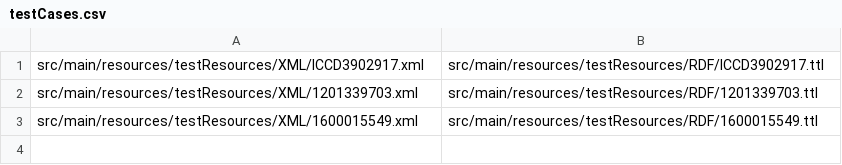
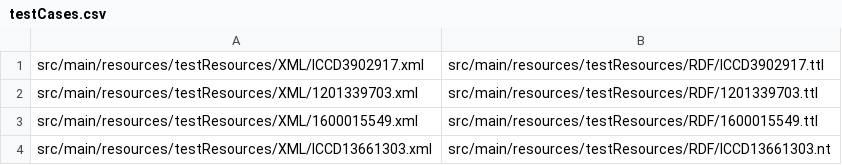
Before and after one commit to ICCD-MiBACT/ArCo, a CSV file: ArCo-release/rdfizer/src/main/resources/testResources/testCases.csv, drawn as a sheet; the diff names each change by its address in the sheet, - before the commit and + after, or states it on an @@ line.

Commit message:
test for issue 75 added

```diff
--- a/ArCo-release/rdfizer/src/main/resources/testResources/testCases.csv
+++ b/ArCo-release/rdfizer/src/main/resources/testResources/testCases.csv
+row 4: src/main/resources/testResources/XML/ICCD13661303.xml | src/main/resources/testResources/RDF/ICCD13661303.nt
```
Also changed, not shown: 2 other files.
